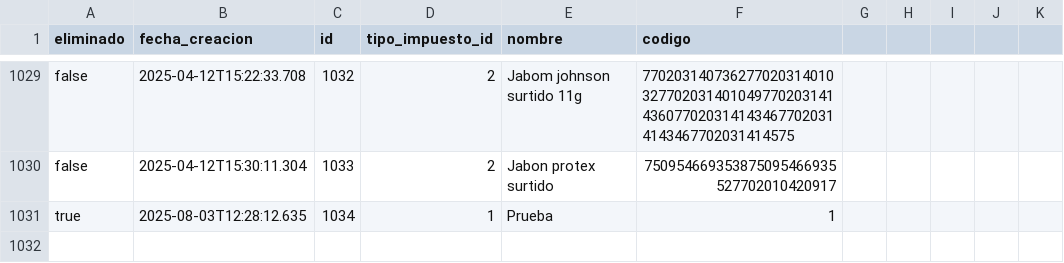
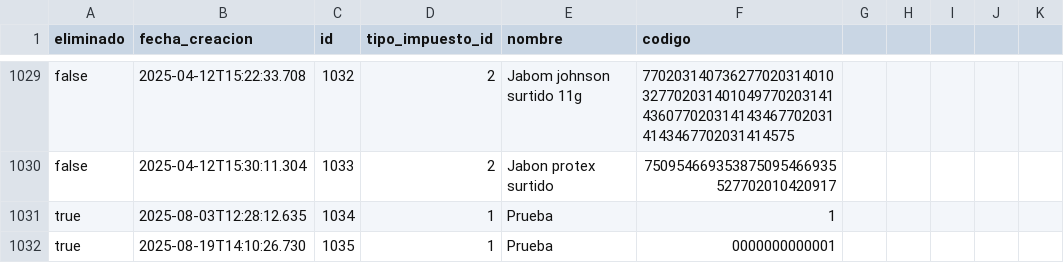
Before and after one commit to droguerialafachada/backup, a CSV file: productos.csv, drawn as a sheet; only a part is shown, gaps mark what is left out; the diff names each change by its address in the sheet, - before the commit and + after, or states it on an @@ line.

Commit message:
Backup de todas las tablas 2025-08-19

```diff
--- a/productos.csv
+++ b/productos.csv
+row 1032: true | 2025-08-19T14:10:26.730 | 1035 | 1 | Prueba | 0000000000001
```
